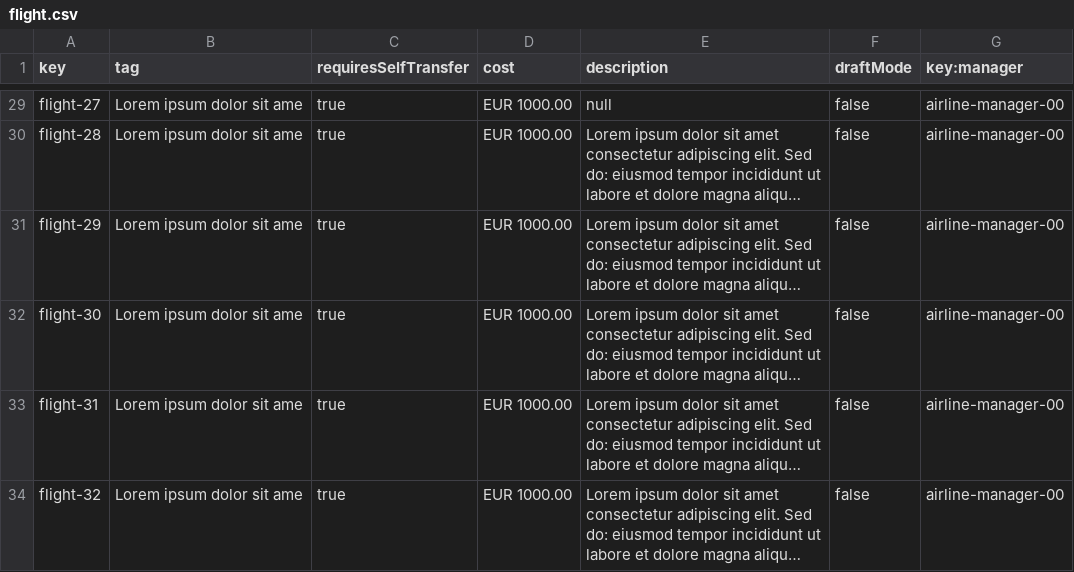
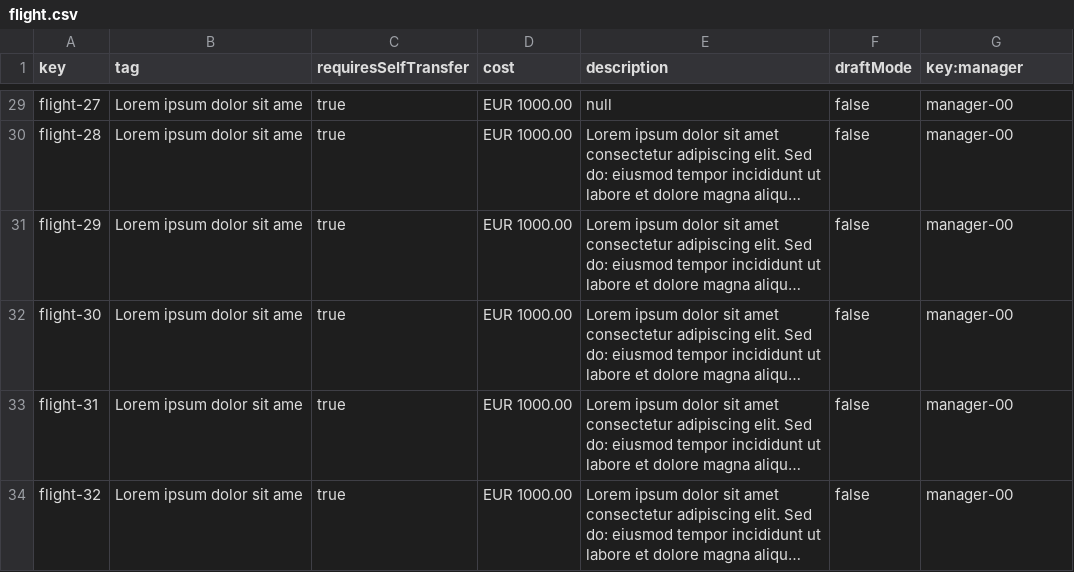
Before and after one commit to JoaquinBorjaLeon/C1-047-Acme-ANS-D03, a CSV file: src/main/resources/WEB-INF/data/sample/flight.csv, drawn as a sheet; only a part is shown, gaps mark what is left out; long unchanged cells end in …; the diff covers the shown part only; the diff names each change by its address in the sheet, - before the commit and + after, or states it on an @@ line.

```diff
--- a/src/main/resources/WEB-INF/data/sample/flight.csv
+++ b/src/main/resources/WEB-INF/data/sample/flight.csv
-G29:G34 (key:manager): airline-manager-00
+G29:G34 (key:manager): manager-00
```
Also changed, not shown: 27 edited cells elsewhere in this file, src/main/resources/WEB-INF/data/sample/leg.csv, src/main/resources/WEB-INF/data/sample/manager.csv, 44 other files.
